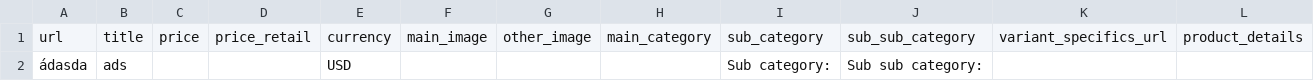
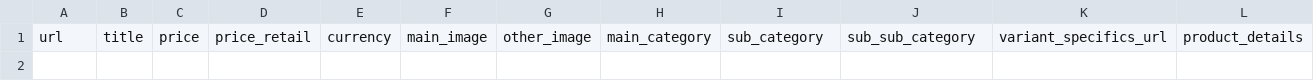
Before and after one commit to chanhduypq/aoramaterial, a CSV file: data.csv, drawn as a sheet; only a part is shown; rows hold the shown columns only; the diff names each change by its address in the sheet, - before the commit and + after, or states it on an @@ line.

```diff
--- a/data.csv
+++ b/data.csv
-row 2: ádasda | ads |  |  | USD |  |  |  | Sub category: | Sub sub category:
```
Also changed, not shown: 9 other files.
